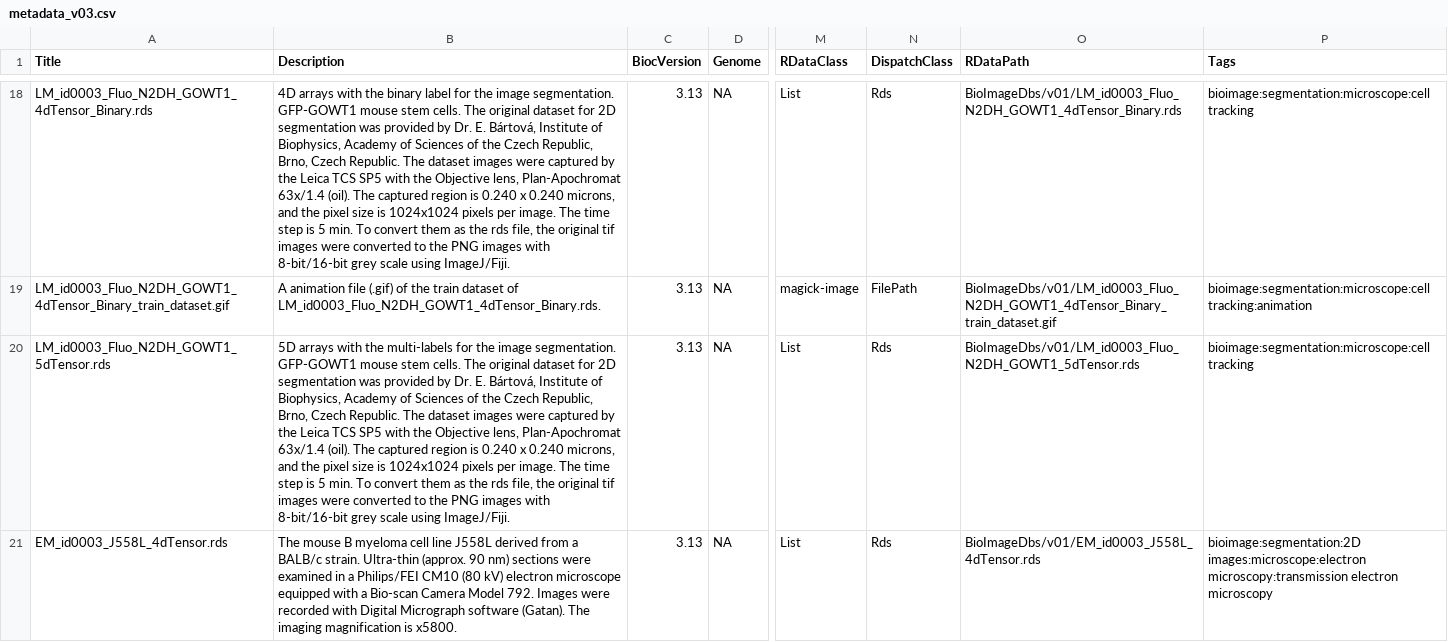
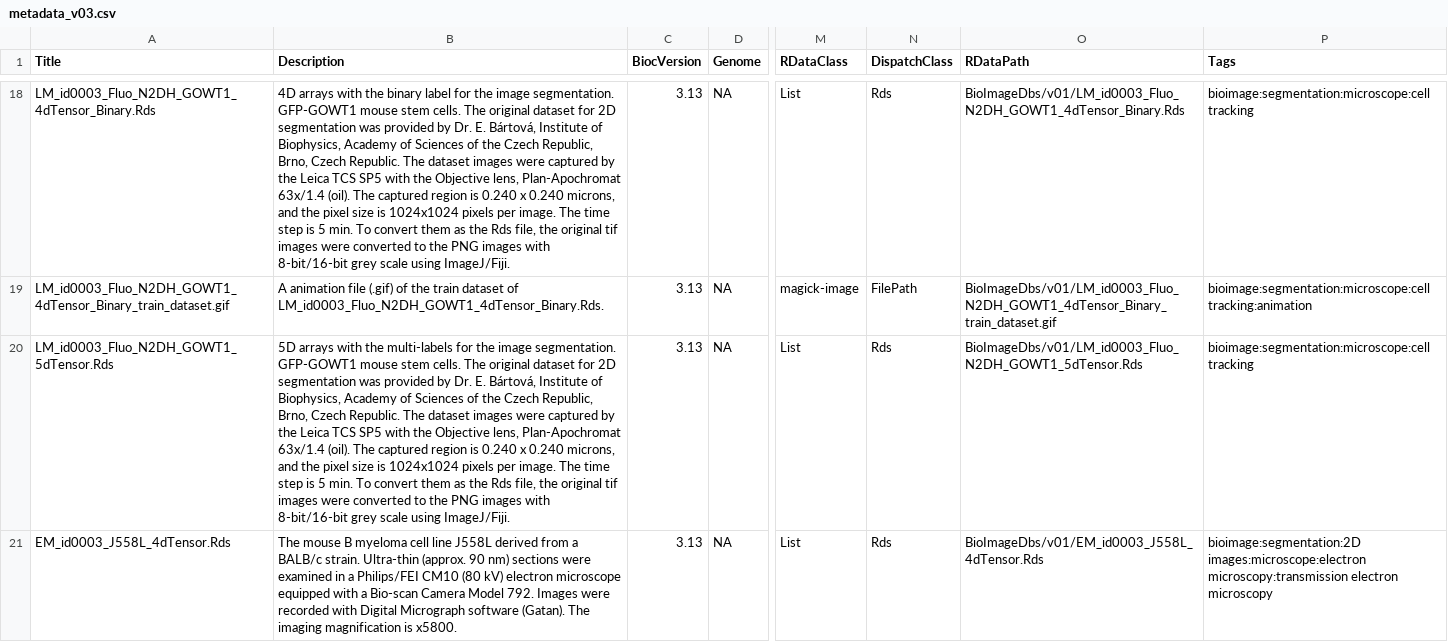
Before and after one commit to kumeS/BioImageDbs, a CSV file: inst/extdata/metadata_v03.csv, drawn as a sheet; only a part is shown, gaps mark what is left out; the diff covers the shown part only; the diff names each change by its address in the sheet, - before the commit and + after, or states it on an @@ line.

```diff
--- a/inst/extdata/metadata_v03.csv
+++ b/inst/extdata/metadata_v03.csv
-A18 (Title): LM_id0003_Fluo_N2DH_GOWT1_4dTensor_Binary.rds
+A18 (Title): LM_id0003_Fluo_N2DH_GOWT1_4dTensor_Binary.Rds
-B18 (Description): …as the rds file, the…
+B18 (Description): …as the Rds file, the…
-O18 (RDataPath): BioImageDbs/v01/LM_id0003_Fluo_N2DH_GOWT1_4dTensor_Binary.rds
+O18 (RDataPath): BioImageDbs/v01/LM_id0003_Fluo_N2DH_GOWT1_4dTensor_Binary.Rds
-B19 (Description): …dataset of LM_id0003_Fluo_N2DH_GOWT1_4dTensor_Binary.rds.
+B19 (Description): …dataset of LM_id0003_Fluo_N2DH_GOWT1_4dTensor_Binary.Rds.
-A20 (Title): LM_id0003_Fluo_N2DH_GOWT1_5dTensor.rds
+A20 (Title): LM_id0003_Fluo_N2DH_GOWT1_5dTensor.Rds
-B20 (Description): …as the rds file, the…
+B20 (Description): …as the Rds file, the…
-O20 (RDataPath): BioImageDbs/v01/LM_id0003_Fluo_N2DH_GOWT1_5dTensor.rds
+O20 (RDataPath): BioImageDbs/v01/LM_id0003_Fluo_N2DH_GOWT1_5dTensor.Rds
-A21 (Title): EM_id0003_J558L_4dTensor.rds
+A21 (Title): EM_id0003_J558L_4dTensor.Rds
-O21 (RDataPath): BioImageDbs/v01/EM_id0003_J558L_4dTensor.rds
+O21 (RDataPath): BioImageDbs/v01/EM_id0003_J558L_4dTensor.Rds
```
Also changed, not shown: 36 edited cells elsewhere in this file, 5 other files.
